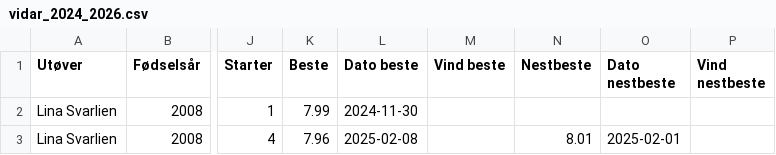
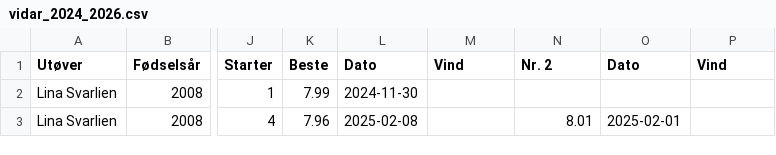
Before and after one commit to atlegu/friidrettsstatistikk, a CSV file: analyse/vidar/vidar_2024_2026.csv, drawn as a sheet; only a part is shown, gaps mark what is left out; the diff names each change by its address in the sheet, - before the commit and + after, or states it on an @@ line.

Commit message:
Rydd opp: felles klubbrapport-modul i stedet for kopierte skript
Vidar- og Tjalve-rapportene var to kopier av de samme 1 251 linjene.
Fellesdelen ligger nå i analyse/klubbrapport/ (738 linjer), og hver klubb
har bare konfigurasjon og stipendliste igjen (246 linjer til sammen).

  klubbrapport/hent.py     uttrekk, klubbskifteregler, aldersfilter
  klubbrapport/rapport.py  html og csv
  klubbrapport/stil.py     stilark for skjerm og utskrift
  klubbrapport/pdf.py      pdf via headless chrome
  klubbrapport/navn.py     navnekobling i tre trinn

Klubbspesifikke forskjeller går gjennom en stipendadapter. Vidar har én
stipendseksjon sortert på alder og beløp i parentes; Tjalve har seksjoner
per gruppe A-D sortert på poengsum. Antall resultater per øvelse er et
konfigfelt (Vidar 2, Tjalve 3).

Verifisert mot øyeblikksbilde tatt før ryddingen: Tjalve-CSV er
byte-identisk, Vidar-CSV har identiske datarader (1 331) med kun
harmoniserte kolonnenavn. Sidetall uendret: 32 og 24.

```diff
--- a/analyse/vidar/vidar_2024_2026.csv
+++ b/analyse/vidar/vidar_2024_2026.csv
-L1: Dato beste
+L1: Dato
-M1: Vind beste
+M1: Vind
-N1: Nestbeste
+N1: Nr. 2
-O1: Dato nestbeste
+O1: Dato
-P1: Vind nestbeste
+P1: Vind
```
Also changed, not shown: 27 other files.
